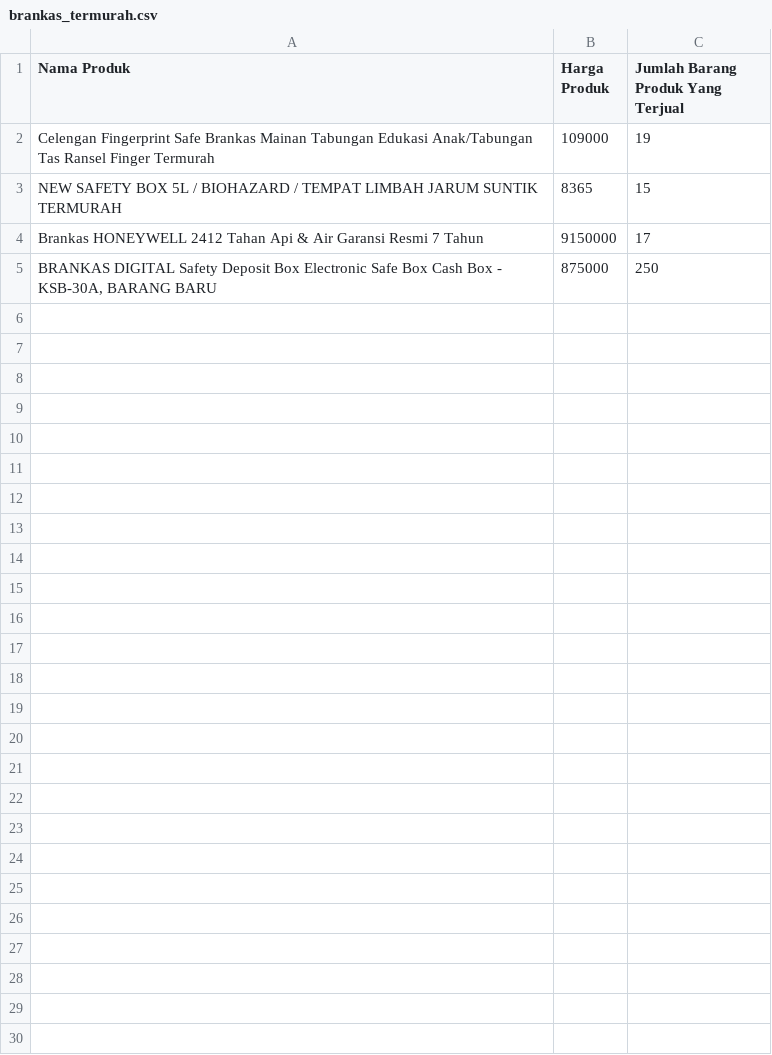
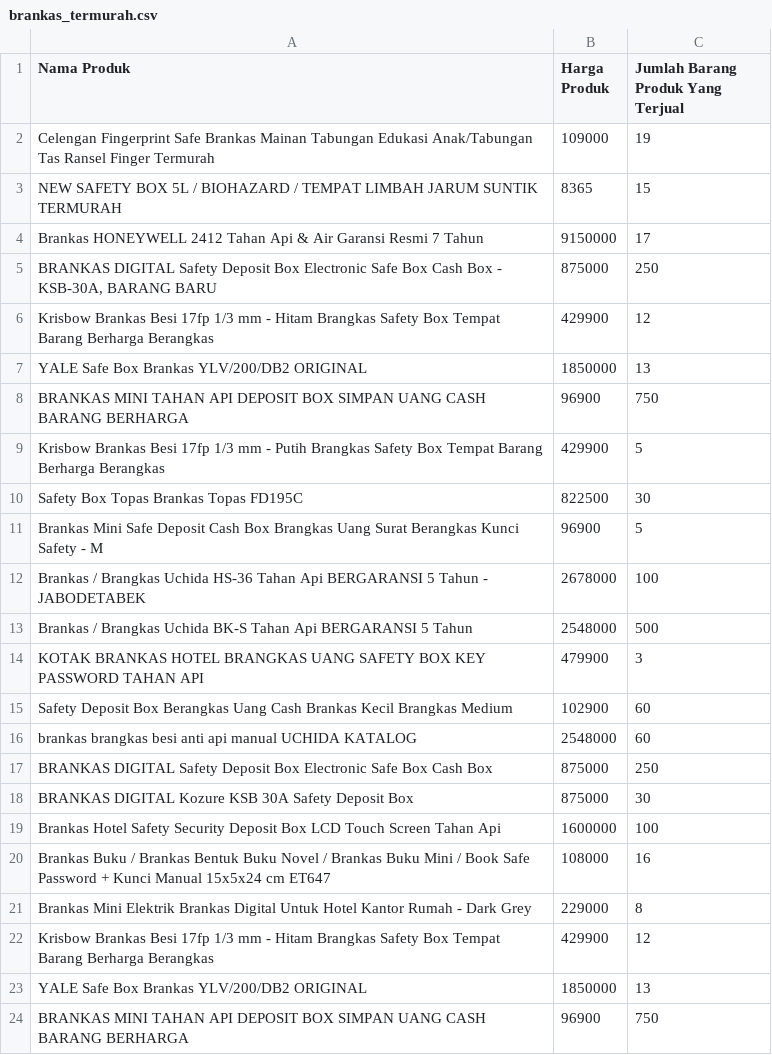
Before and after one commit to naufal-web/scrape_data_from_tokopedia, a CSV file: resources/brankas_termurah.csv, drawn as a sheet; only a part is shown; the diff covers the shown part only.

Commit message:
Update output file

```diff
--- a/resources/brankas_termurah.csv
+++ b/resources/brankas_termurah.csv
@@ -5 +5,20 @@ Brankas HONEYWELL 2412 Tahan Api & Air Garansi Resmi 7 Tahun,9150000,17
 "BRANKAS DIGITAL Safety Deposit Box Electronic Safe Box Cash Box - KSB-30A, BARANG BARU",875000,250
+Krisbow Brankas Besi 17fp 1/3 mm - Hitam Brangkas Safety Box Tempat Barang Berharga Berangkas,429900,12
+YALE Safe Box Brankas YLV/200/DB2 ORIGINAL,1850000,13
+BRANKAS MINI TAHAN API DEPOSIT BOX SIMPAN UANG CASH BARANG BERHARGA,96900,750
+Krisbow Brankas Besi 17fp 1/3 mm - Putih Brangkas Safety Box Tempat Barang Berharga Berangkas,429900,5
+Safety Box Topas Brankas Topas FD195C,822500,30
+Brankas Mini Safe Deposit Cash Box Brangkas Uang Surat Berangkas Kunci Safety - M,96900,5
+Brankas / Brangkas Uchida HS-36 Tahan Api BERGARANSI 5 Tahun - JABODETABEK,2678000,100
+Brankas / Brangkas Uchida BK-S Tahan Api BERGARANSI 5 Tahun,2548000,500
+KOTAK BRANKAS HOTEL BRANGKAS UANG SAFETY BOX KEY PASSWORD TAHAN API,479900,3
+Safety Deposit Box Berangkas Uang Cash Brankas Kecil Brangkas Medium,102900,60
+brankas brangkas besi anti api manual UCHIDA KATALOG,2548000,60
+BRANKAS DIGITAL Safety Deposit Box Electronic Safe Box Cash Box,875000,250
+BRANKAS DIGITAL Kozure KSB 30A Safety Deposit Box ,875000,30
+Brankas Hotel Safety Security Deposit Box LCD Touch Screen Tahan Api,1600000,100
+Brankas Buku / Brankas Bentuk Buku Novel / Brankas Buku Mini / Book Safe Password + Kunci Manual 15x5x24 cm ET647,108000,16
+Brankas Mini Elektrik Brankas Digital Untuk Hotel Kantor Rumah - Dark Grey,229000,8
+Krisbow Brankas Besi 17fp 1/3 mm - Hitam Brangkas Safety Box Tempat Barang Berharga Berangkas,429900,12
+YALE Safe Box Brankas YLV/200/DB2 ORIGINAL,1850000,13
+BRANKAS MINI TAHAN API DEPOSIT BOX SIMPAN UANG CASH BARANG BERHARGA,96900,750
```
Also changed, not shown: 21 added rows elsewhere in this file.
